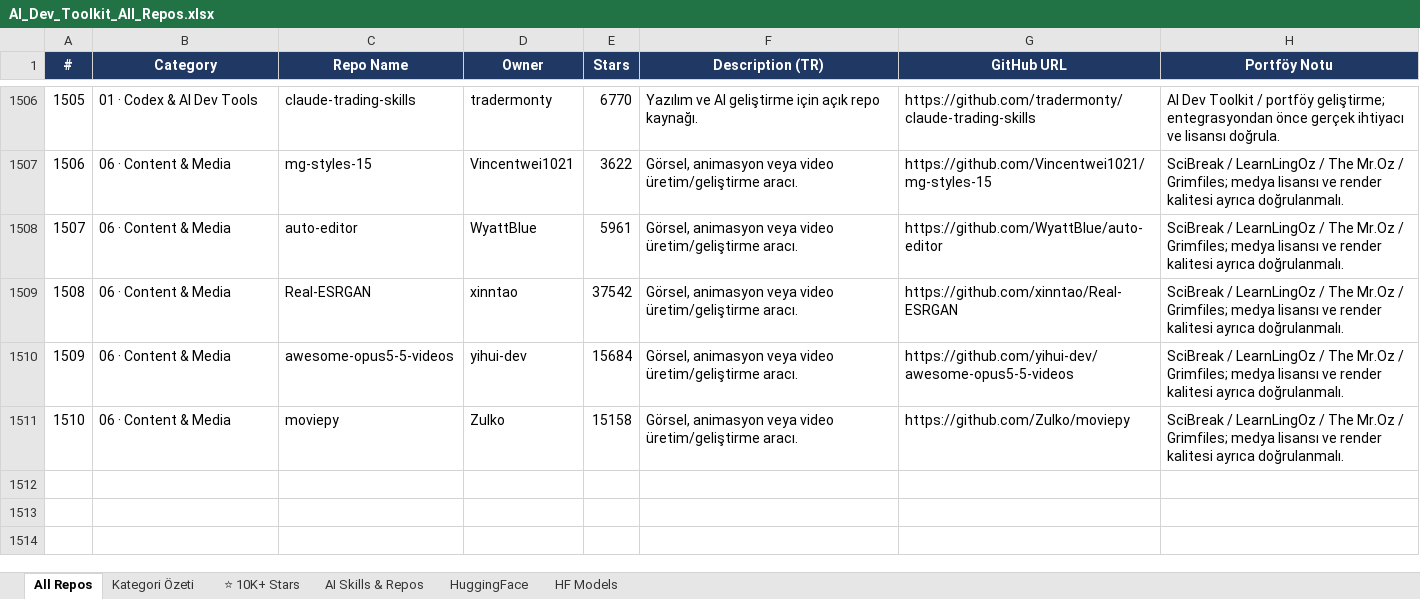
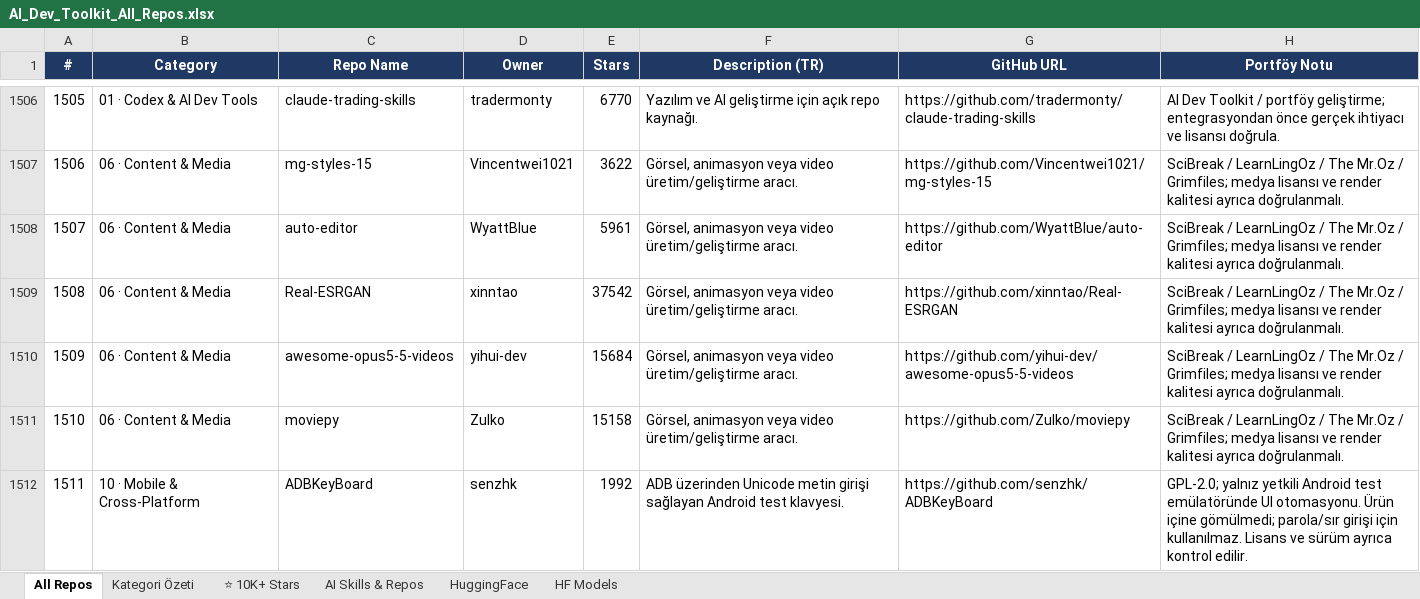
Before and after one commit to teyfikoz/ai-dev-toolkit, an Excel workbook: data/AI_Dev_Toolkit_All_Repos.xlsx, sheet All Repos, drawn as a sheet; only a part is shown, gaps mark what is left out; values as stored, in another font and other column widths than the file's, no borders; the diff names each change by its address in the sheet, - before the commit and + after, or states it on an @@ line.

Commit message:
catalog: add GPL Android Unicode test keyboard and preserve workbook rows

```diff
--- a/data/AI_Dev_Toolkit_All_Repos.xlsx (sheet All Repos)
+++ b/data/AI_Dev_Toolkit_All_Repos.xlsx (sheet All Repos)
+row 1512: 1511 | 10 · Mobile & Cross-Platform | ADBKeyBoard | senzhk | 1992 | ADB üzerinden Unicode metin girişi sağlayan Android test klavyesi. | https://github.com/senzhk/ADBKeyBoard | GPL-2.0; yalnız yetkili Android test emülatöründe UI otomasyonu. Ürün içine gömülmedi; parola/sır girişi için kullanılmaz. Lisans ve sürüm ayrıca kontrol edilir.
```
Also changed, not shown: 1 other file.
